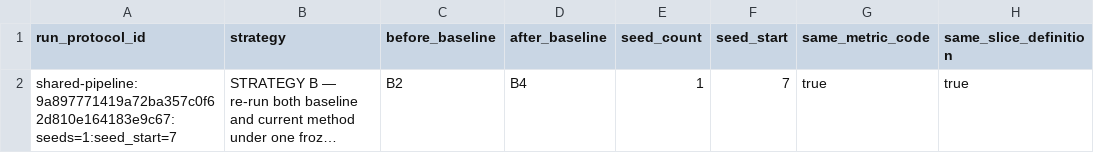
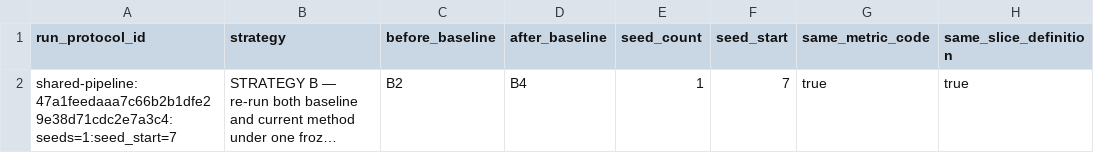
Before and after one commit to HanChenYnnu/RA-CBT-3, a CSV file: results/apples_to_apples_runs.csv, drawn as a sheet; only a part is shown; long unchanged cells end in …; the diff names each change by its address in the sheet, - before the commit and + after, or states it on an @@ line.

```diff
--- a/results/apples_to_apples_runs.csv
+++ b/results/apples_to_apples_runs.csv
-A2 (run_protocol_id): shared-pipeline:9a897771419a72ba357c0f62d810e164183e9c67:seeds=1:seed_start=7
+A2 (run_protocol_id): shared-pipeline:47a1feedaaa7c66b2b1dfe29e38d71cdc2e7a3c4:seeds=1:seed_start=7
```
Also changed, not shown: results/ablation.csv, results/consistency_audit.csv, 26 other files.
